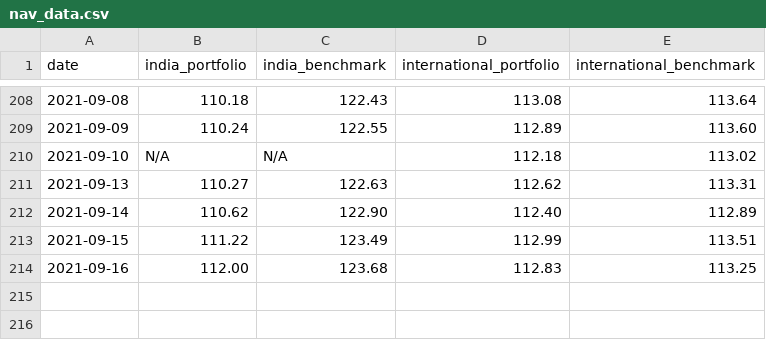
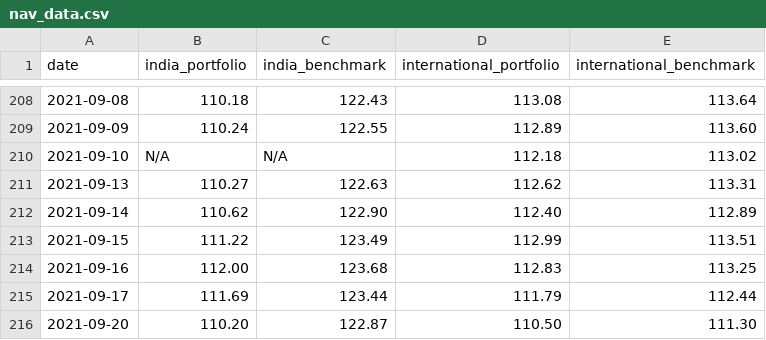
Before and after one commit to rammybt/trading_journal, a CSV file: nav_data.csv, drawn as a sheet; only a part is shown, gaps mark what is left out.

Commit message:
Update nav_data.csv

```diff
--- a/nav_data.csv
+++ b/nav_data.csv
@@ -214 +214,3 @@ date,india_portfolio,india_benchmark,international_portfolio,international_bench
 2021-09-16,112.00,123.68,112.83,113.25
+2021-09-17,111.69,123.44,111.79,112.44
+2021-09-20,110.20,122.87,110.50,111.30
```
